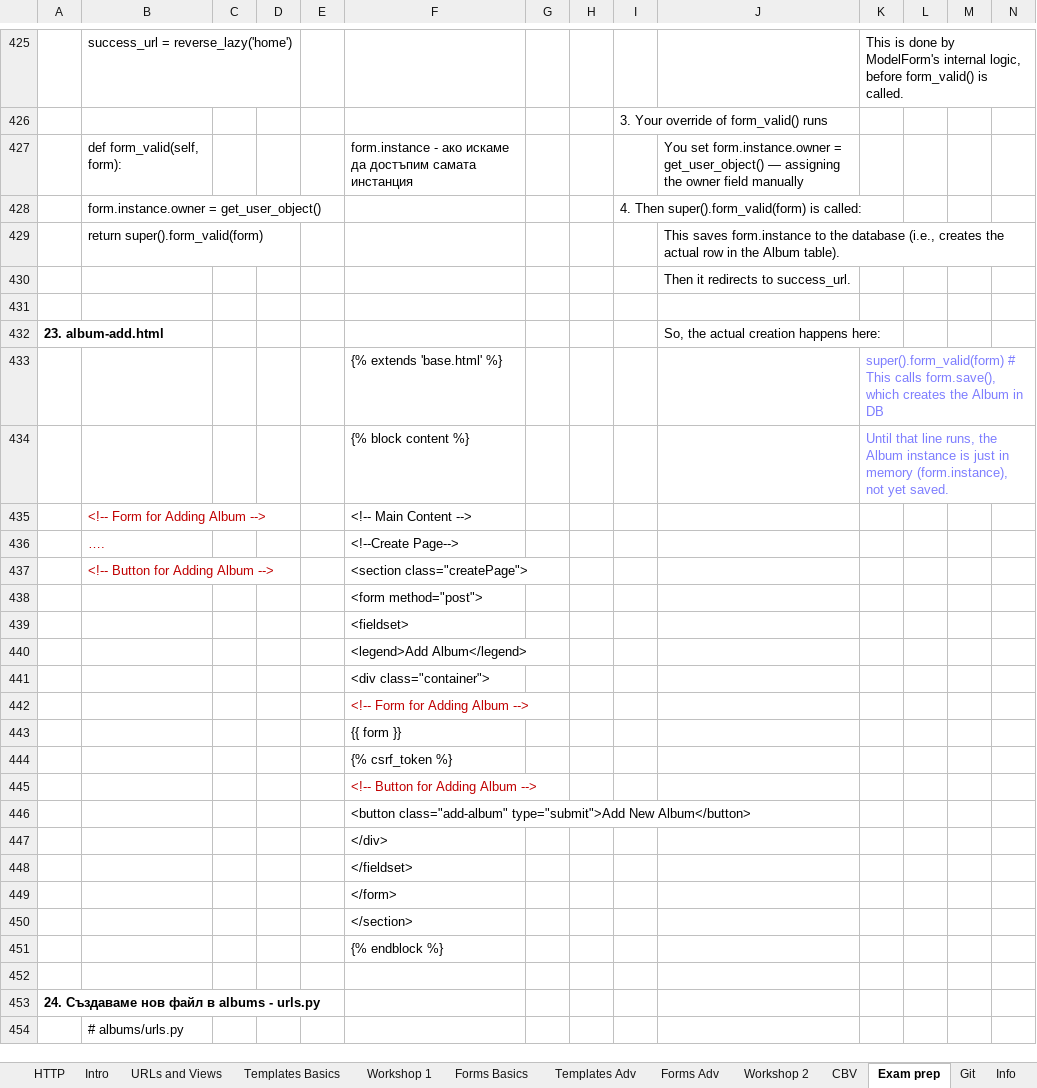
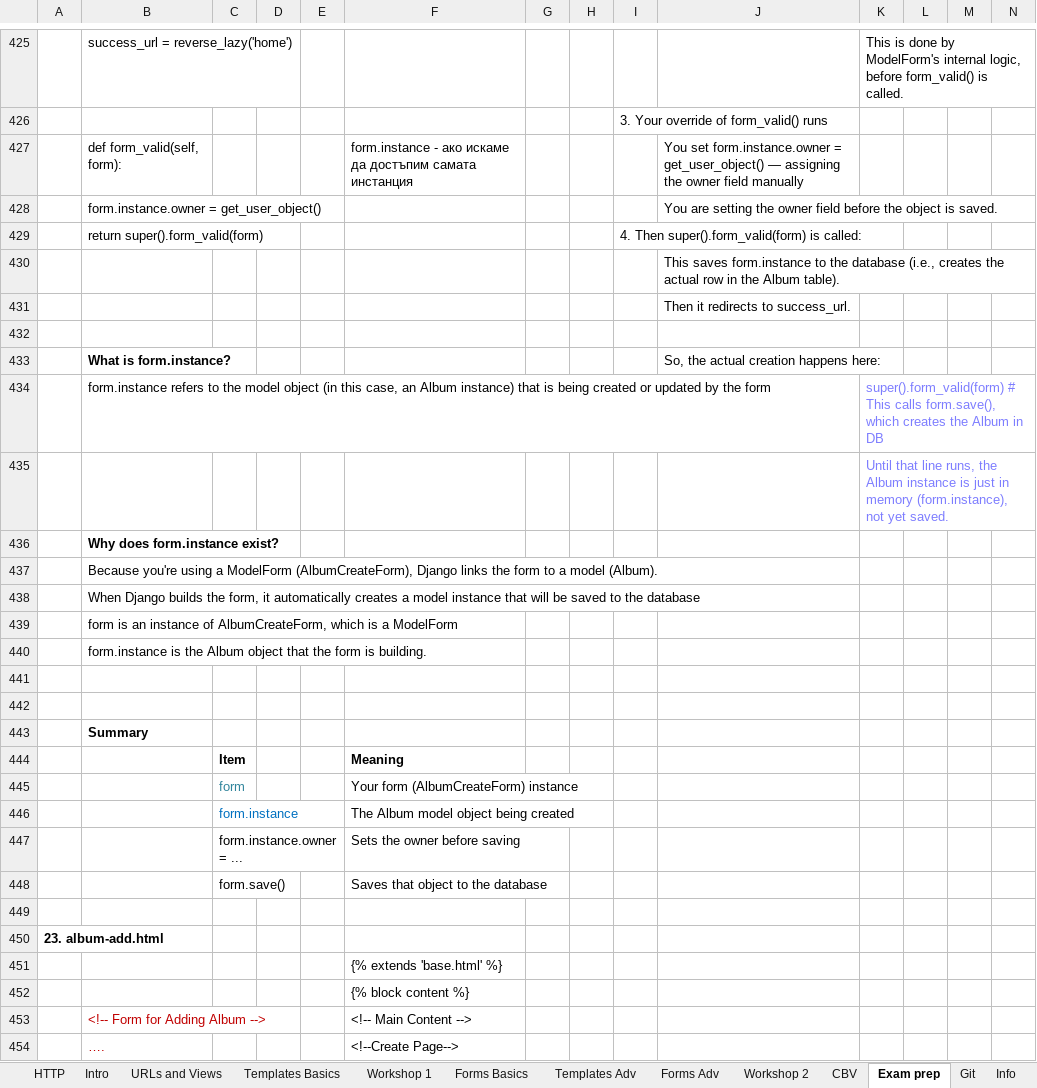
Before and after one commit to Vasil-S-Vasilev/git_test, an Excel workbook: Django 01.03.25.xlsx, sheet Exam prep, drawn as a sheet; only a part is shown, gaps mark what is left out; the shorter side is filled out with more unchanged rows; values as stored, in another font and other column widths than the file's, no borders; charts and pictures not drawn; addresses are those after the commit; rows hold the shown columns only; the diff covers the shown part only; the diff names each change by its address in the sheet, - before the commit and + after, or states it on an @@ line.

```diff
--- a/Django 01.03.25.xlsx (sheet Exam prep)
+++ b/Django 01.03.25.xlsx (sheet Exam prep)
+row 428:  | form.instance.owner = get_user_object() |  |  |  |  |  |  |  | You are setting the owner field before the object is saved.
-B429: form.instance.owner = get_user_object()
+B429: return super().form_valid(form)
-B430: return super().form_valid(form)
+B430: (empty)
+row 433:  | What is form.instance? |  |  |  |  |  |  |  | So, the actual creation happens here:
+row 434:  | form.instance refers to the model object (in this case, an Album instance) that is being created or updated by the form |  |  |  |  |  |  |  |  | super().form_valid(form) # This calls form.save(), which creates the Album in DB
+row 435:  |  |  |  |  |  |  |  |  |  | Until that line runs, the Album instance is just in memory (form.instance), not yet saved.
+row 436:  | Why does form.instance exist?
+row 437:  | Because you're using a ModelForm (AlbumCreateForm), Django links the form to a model (Album).
+row 438:  | When Django builds the form, it automatically creates a model instance that will be saved to the database
+row 439:  | form is an instance of AlbumCreateForm, which is a ModelForm
+row 440:  | form.instance is the Album object that the form is building.
-row 441: 23. album-add.html |  |  |  |  |  |  |  |  | So, the actual creation happens here:
+row 441: (empty)
-row 442:  |  |  |  |  | {% extends 'base.html' %} |  |  |  |  | super().form_valid(form) # This calls form.save(), which creates the Album in DB
+row 442: (empty)
+row 443:  | Summary
+row 444:  |  | Item |  |  | Meaning
+row 445:  |  | form |  |  | Your form (AlbumCreateForm) instance
+row 446:  |  | form.instance |  |  | The Album model object being created
+row 447:  |  | form.instance.owner = ... |  |  | Sets the owner before saving
+row 448:  |  | form.save() |  |  | Saves that object to the database
-row 449:  |  |  |  |  | {% block content %} |  |  |  |  | Until that line runs, the Album instance is just in memory (form.instance), not yet saved.
+row 449: (empty)
+row 450: 23. album-add.html
+row 451:  |  |  |  |  | {% extends 'base.html' %}
+row 452:  |  |  |  |  | {% block content %}
```
Also changed, not shown: 58 added rows and 1 edited cell elsewhere in this sheet, charts or pictures.
